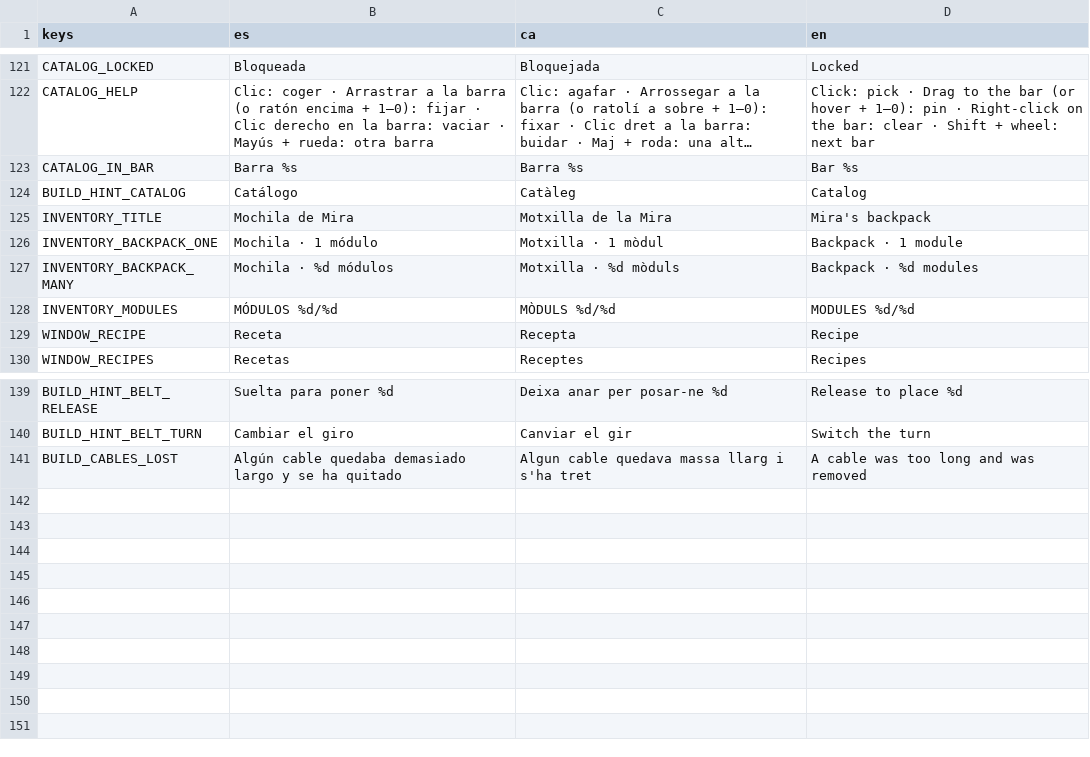
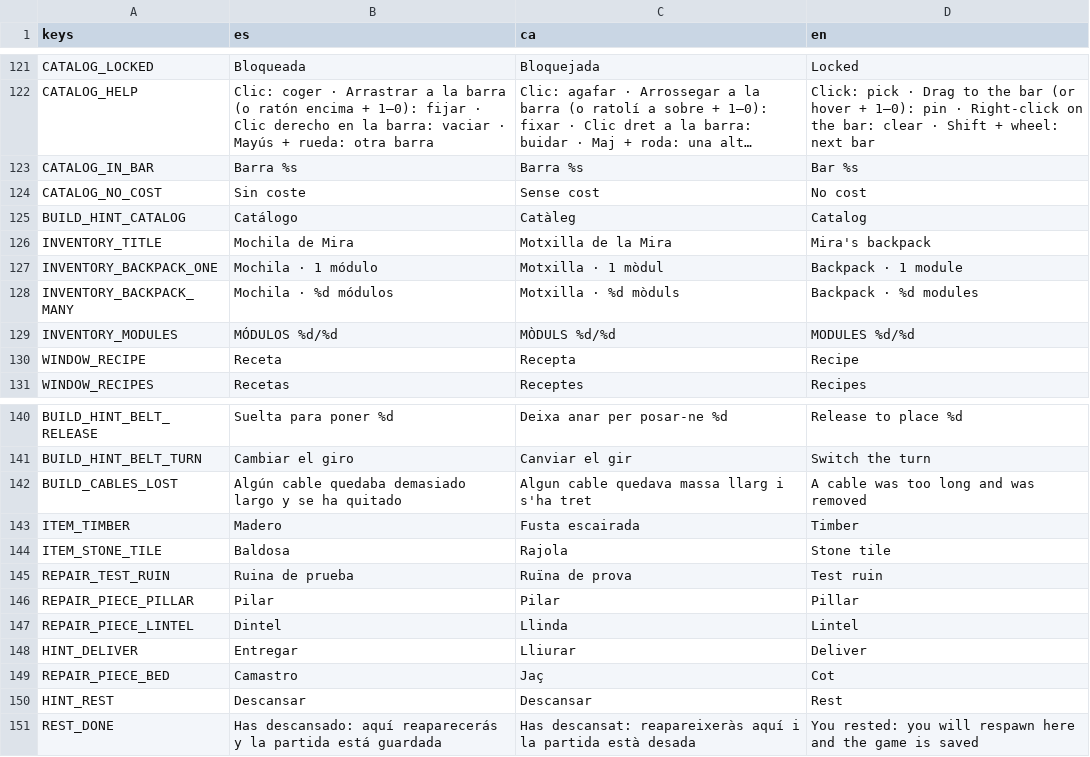
Before and after one commit to Cemiformica/formica, a CSV file: localization/translations.csv, drawn as a sheet; only a part is shown, gaps mark what is left out; long unchanged cells end in …; the diff names each change by its address in the sheet, - before the commit and + after, or states it on an @@ line.

Commit message:
C4: estructuras por reparar, madero y baldosa, catálogo con detalle, cama con reaparición y guardado; C5.1: plano de Isla Alba

```diff
--- a/localization/translations.csv
+++ b/localization/translations.csv
+row 124: CATALOG_NO_COST | Sin coste | Sense cost | No cost
+row 143: ITEM_TIMBER | Madero | Fusta escairada | Timber
+row 144: ITEM_STONE_TILE | Baldosa | Rajola | Stone tile
+row 145: REPAIR_TEST_RUIN | Ruina de prueba | Ruïna de prova | Test ruin
+row 146: REPAIR_PIECE_PILLAR | Pilar | Pilar | Pillar
+row 147: REPAIR_PIECE_LINTEL | Dintel | Llinda | Lintel
+row 148: HINT_DELIVER | Entregar | Lliurar | Deliver
+row 149: REPAIR_PIECE_BED | Camastro | Jaç | Cot
+row 150: HINT_REST | Descansar | Descansar | Rest
+row 151: REST_DONE | Has descansado: aquí reaparecerás y la partida está guardada | Has descansat: reapareixeràs aquí i la partida està desada | You rested: you will respawn here and the game is saved
```
Also changed, not shown: 49 other files.
